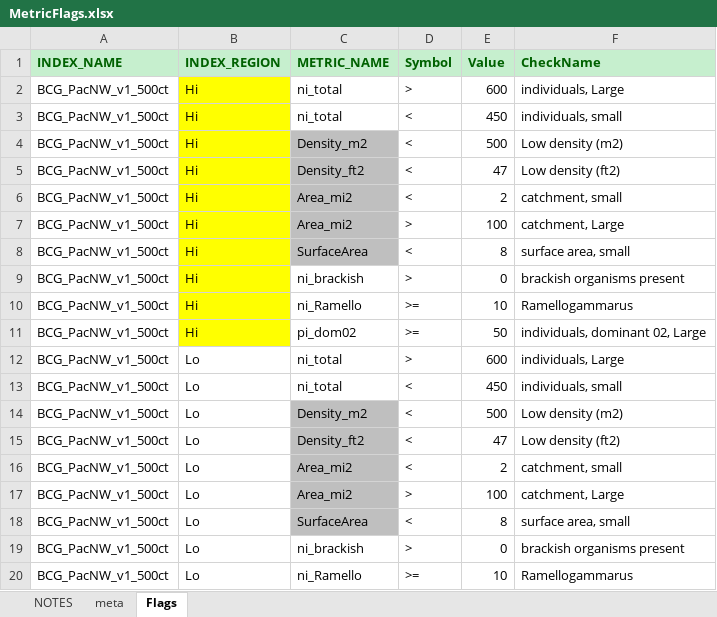
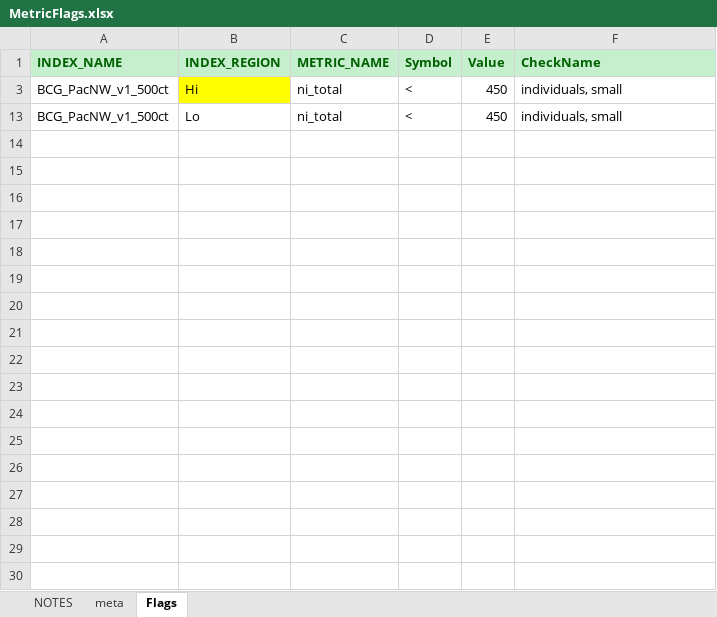
Before and after one commit to leppott/BioMonTools, an Excel workbook: inst/extdata/MetricFlags.xlsx, sheet Flags, drawn as a sheet; only a part is shown; values as stored, in another font and other column widths than the file's, no borders; the diff covers the shown part only; the diff names each change by its address in the sheet, - before the commit and + after, or states it on an @@ line.

```diff
--- a/inst/extdata/MetricFlags.xlsx (sheet Flags)
+++ b/inst/extdata/MetricFlags.xlsx (sheet Flags)
@@ row 2 hidden: BCG_PacNW_v1_500ct | Hi | ni_total | > | 600 | individuals, Large @@
@@ row 4 hidden: BCG_PacNW_v1_500ct | Hi | Density_m2 | < | 500 | Low density (m2) @@
@@ row 5 hidden: BCG_PacNW_v1_500ct | Hi | Density_ft2 | < | 47 | Low density (ft2) @@
@@ row 6 hidden: BCG_PacNW_v1_500ct | Hi | Area_mi2 | < | 2 | catchment, small @@
@@ row 7 hidden: BCG_PacNW_v1_500ct | Hi | Area_mi2 | > | 100 | catchment, Large @@
@@ row 8 hidden: BCG_PacNW_v1_500ct | Hi | SurfaceArea | < | 8 | surface area, small @@
@@ row 9 hidden: BCG_PacNW_v1_500ct | Hi | ni_brackish | > | 0 | brackish organisms present @@
@@ row 10 hidden: BCG_PacNW_v1_500ct | Hi | ni_Ramello | >= | 10 | Ramellogammarus @@
@@ row 11 hidden: BCG_PacNW_v1_500ct | Hi | pi_dom02 | >= | 50 | individuals, dominant 02, Large @@
@@ row 12 hidden: BCG_PacNW_v1_500ct | Lo | ni_total | > | 600 | individuals, Large @@
@@ row 14 hidden: BCG_PacNW_v1_500ct | Lo | Density_m2 | < | 500 | Low density (m2) @@
@@ row 15 hidden: BCG_PacNW_v1_500ct | Lo | Density_ft2 | < | 47 | Low density (ft2) @@
@@ row 16 hidden: BCG_PacNW_v1_500ct | Lo | Area_mi2 | < | 2 | catchment, small @@
@@ row 17 hidden: BCG_PacNW_v1_500ct | Lo | Area_mi2 | > | 100 | catchment, Large @@
@@ row 18 hidden: BCG_PacNW_v1_500ct | Lo | SurfaceArea | < | 8 | surface area, small @@
@@ row 19 hidden: BCG_PacNW_v1_500ct | Lo | ni_brackish | > | 0 | brackish organisms present @@
@@ row 20 hidden: BCG_PacNW_v1_500ct | Lo | ni_Ramello | >= | 10 | Ramellogammarus @@
```
Also changed, not shown: 27 hidden or unhidden rows elsewhere in this sheet, inst/extdata/MetricNames.xlsx, inst/extdata/MetricScoring.xlsx, 5 other files.
